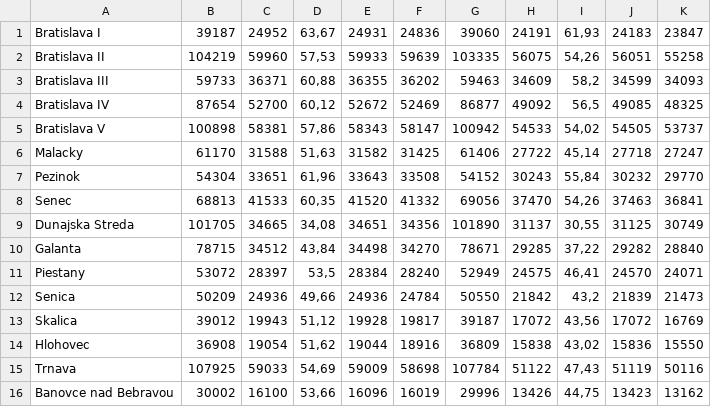
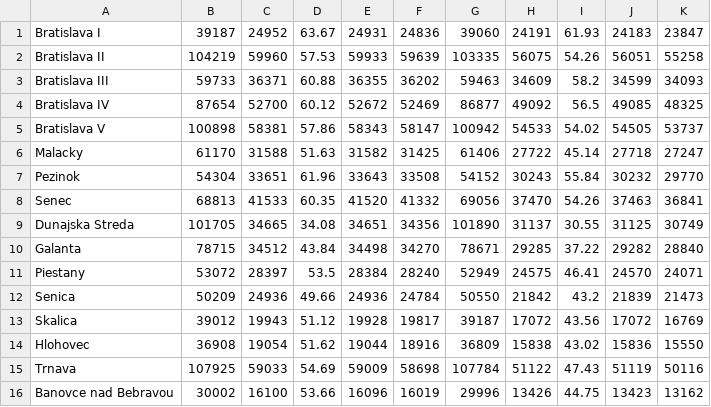
Before and after one commit to cajka10/SP02_SOL, a CSV file: SP02/okresy.csv, drawn as a sheet; only a part is shown; the diff covers the shown part only.

```diff
--- a/SP02/okresy.csv
+++ b/SP02/okresy.csv
@@ -1,16 +1,16 @@
-Bratislava I;39187;24952;63,67;24931;24836;39060;24191;61,93;24183;23847
-Bratislava II;104219;59960;57,53;59933;59639;103335;56075;54,26;56051;55258
-Bratislava III;59733;36371;60,88;36355;36202;59463;34609;58,2;34599;34093
-Bratislava IV;87654;52700;60,12;52672;52469;86877;49092;56,5;49085;48325
-Bratislava V;100898;58381;57,86;58343;58147;100942;54533;54,02;54505;53737
-Malacky;61170;31588;51,63;31582;31425;61406;27722;45,14;27718;27247
-Pezinok;54304;33651;61,96;33643;33508;54152;30243;55,84;30232;29770
-Senec;68813;41533;60,35;41520;41332;69056;37470;54,26;37463;36841
-Dunajska Streda;101705;34665;34,08;34651;34356;101890;31137;30,55;31125;30749
-Galanta;78715;34512;43,84;34498;34270;78671;29285;37,22;29282;28840
-Piestany;53072;28397;53,5;28384;28240;52949;24575;46,41;24570;24071
-Senica;50209;24936;49,66;24936;24784;50550;21842;43,2;21839;21473
-Skalica;39012;19943;51,12;19928;19817;39187;17072;43,56;17072;16769
-Hlohovec;36908;19054;51,62;19044;18916;36809;15838;43,02;15836;15550
-Trnava;107925;59033;54,69;59009;58698;107784;51122;47,43;51119;50116
-Banovce nad Bebravou;30002;16100;53,66;16096;16019;29996;13426;44,75;13423;13162
+Bratislava I;39187;24952;63.67;24931;24836;39060;24191;61.93;24183;23847
+Bratislava II;104219;59960;57.53;59933;59639;103335;56075;54.26;56051;55258
+Bratislava III;59733;36371;60.88;36355;36202;59463;34609;58.2;34599;34093
+Bratislava IV;87654;52700;60.12;52672;52469;86877;49092;56.5;49085;48325
+Bratislava V;100898;58381;57.86;58343;58147;100942;54533;54.02;54505;53737
+Malacky;61170;31588;51.63;31582;31425;61406;27722;45.14;27718;27247
+Pezinok;54304;33651;61.96;33643;33508;54152;30243;55.84;30232;29770
+Senec;68813;41533;60.35;41520;41332;69056;37470;54.26;37463;36841
+Dunajska Streda;101705;34665;34.08;34651;34356;101890;31137;30.55;31125;30749
+Galanta;78715;34512;43.84;34498;34270;78671;29285;37.22;29282;28840
+Piestany;53072;28397;53.5;28384;28240;52949;24575;46.41;24570;24071
+Senica;50209;24936;49.66;24936;24784;50550;21842;43.2;21839;21473
+Skalica;39012;19943;51.12;19928;19817;39187;17072;43.56;17072;16769
+Hlohovec;36908;19054;51.62;19044;18916;36809;15838;43.02;15836;15550
+Trnava;107925;59033;54.69;59009;58698;107784;51122;47.43;51119;50116
+Banovce nad Bebravou;30002;16100;53.66;16096;16019;29996;13426;44.75;13423;13162
```
Also changed, not shown: 126 edited cells elsewhere in this file, SP02/dediny.csv, SP02/kraje.csv, 2 other files.
